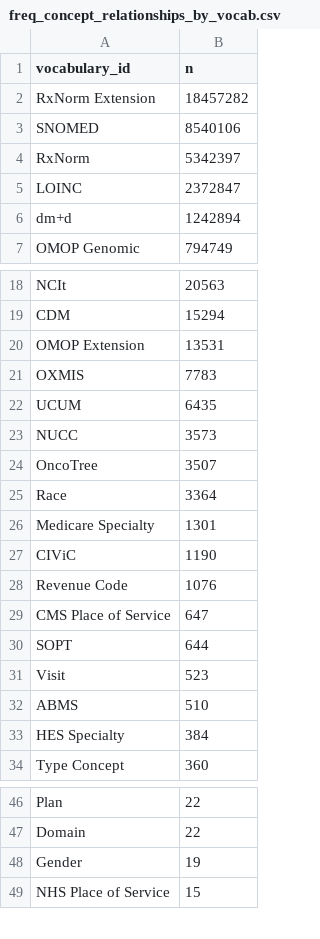
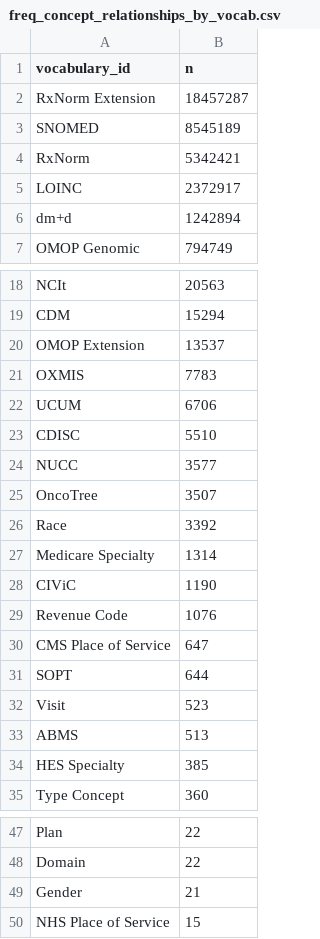
Before and after one commit to SAFEHR-data/omop-vocabs-processed, a CSV file: summaries/freq_concept_relationships_by_vocab.csv, drawn as a sheet; only a part is shown, gaps mark what is left out.

```diff
--- a/summaries/freq_concept_relationships_by_vocab.csv
+++ b/summaries/freq_concept_relationships_by_vocab.csv
@@ -1,6 +1,6 @@
 vocabulary_id,n
-RxNorm Extension,18457282
-SNOMED,8540106
-RxNorm,5342397
-LOINC,2372847
+RxNorm Extension,18457287
+SNOMED,8545189
+RxNorm,5342421
+LOINC,2372917
 dm+d,1242894
@@ -19,9 +19,10 @@ NCIt,20563
 CDM,15294
-OMOP Extension,13531
+OMOP Extension,13537
 OXMIS,7783
-UCUM,6435
-NUCC,3573
+UCUM,6706
+CDISC,5510
+NUCC,3577
 OncoTree,3507
-Race,3364
-Medicare Specialty,1301
+Race,3392
+Medicare Specialty,1314
 CIViC,1190
@@ -31,4 +32,4 @@ SOPT,644
 Visit,523
-ABMS,510
-HES Specialty,384
+ABMS,513
+HES Specialty,385
 Type Concept,360
@@ -47,3 +48,3 @@ Plan,22
 Domain,22
-Gender,19
+Gender,21
 NHS Place of Service,15
```
Also changed, not shown: summaries/freq_concepts_by_vocab.csv, summaries/nrows_per_vocab_file.csv.
